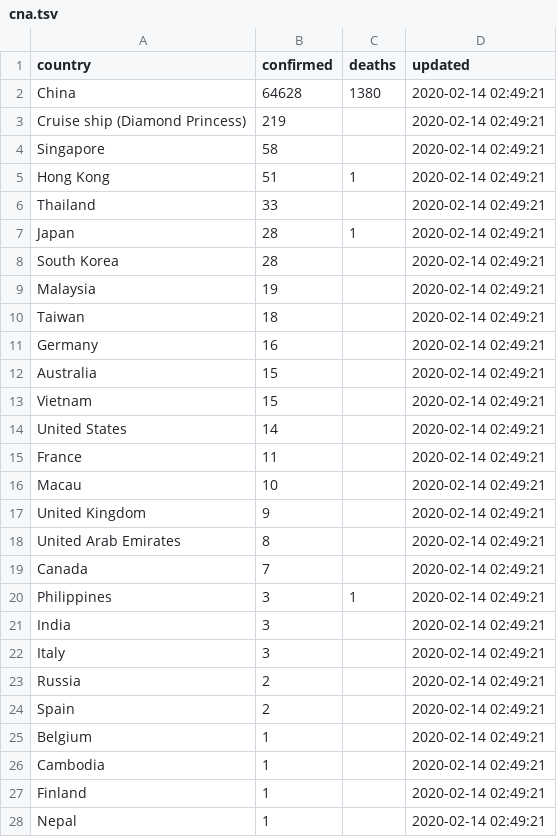
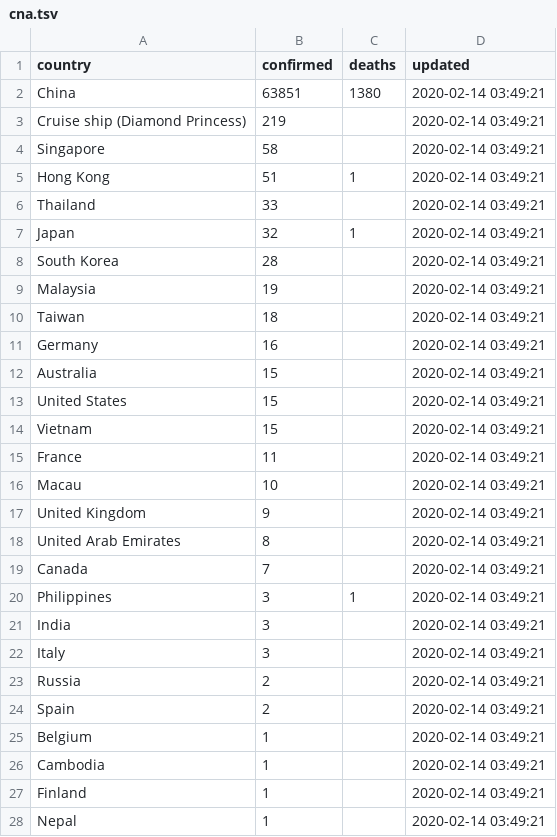
Before and after one commit to smartquark/coronavirus_data, a TSV file: data/cna.tsv, drawn as a sheet; only a part is shown; the diff covers the shown part only.

```diff
--- a/data/cna.tsv
+++ b/data/cna.tsv
@@ -1,28 +1,28 @@
 country	confirmed	deaths	updated
-China	64628	1380	2020-02-14 02:49:21
-Cruise ship (Diamond Princess)	219		2020-02-14 02:49:21
-Singapore	58		2020-02-14 02:49:21
-Hong Kong 	51	1	2020-02-14 02:49:21
-Thailand	33		2020-02-14 02:49:21
-Japan	28	1	2020-02-14 02:49:21
-South Korea	28		2020-02-14 02:49:21
-Malaysia	19		2020-02-14 02:49:21
-Taiwan	18		2020-02-14 02:49:21
-Germany 	16		2020-02-14 02:49:21
-Australia	15		2020-02-14 02:49:21
-Vietnam	15		2020-02-14 02:49:21
-United States	14		2020-02-14 02:49:21
-France 	11		2020-02-14 02:49:21
-Macau 	10		2020-02-14 02:49:21
-United Kingdom	9		2020-02-14 02:49:21
-United Arab Emirates 	8		2020-02-14 02:49:21
-Canada	7		2020-02-14 02:49:21
-Philippines	3	1	2020-02-14 02:49:21
-India	3		2020-02-14 02:49:21
-Italy	3		2020-02-14 02:49:21
-Russia	2		2020-02-14 02:49:21
-Spain	2		2020-02-14 02:49:21
-Belgium 	1		2020-02-14 02:49:21
-Cambodia 	1		2020-02-14 02:49:21
-Finland 	1		2020-02-14 02:49:21
-Nepal	1		2020-02-14 02:49:21
+China	63851	1380	2020-02-14 03:49:21
+Cruise ship (Diamond Princess)	219		2020-02-14 03:49:21
+Singapore	58		2020-02-14 03:49:21
+Hong Kong 	51	1	2020-02-14 03:49:21
+Thailand	33		2020-02-14 03:49:21
+Japan	32	1	2020-02-14 03:49:21
+South Korea	28		2020-02-14 03:49:21
+Malaysia	19		2020-02-14 03:49:21
+Taiwan	18		2020-02-14 03:49:21
+Germany 	16		2020-02-14 03:49:21
+Australia	15		2020-02-14 03:49:21
+United States	15		2020-02-14 03:49:21
+Vietnam	15		2020-02-14 03:49:21
+France 	11		2020-02-14 03:49:21
+Macau 	10		2020-02-14 03:49:21
+United Kingdom	9		2020-02-14 03:49:21
+United Arab Emirates 	8		2020-02-14 03:49:21
+Canada	7		2020-02-14 03:49:21
+Philippines	3	1	2020-02-14 03:49:21
+India	3		2020-02-14 03:49:21
+Italy	3		2020-02-14 03:49:21
+Russia	2		2020-02-14 03:49:21
+Spain	2		2020-02-14 03:49:21
+Belgium 	1		2020-02-14 03:49:21
+Cambodia 	1		2020-02-14 03:49:21
+Finland 	1		2020-02-14 03:49:21
+Nepal	1		2020-02-14 03:49:21
```
Also changed, not shown: 2 edited cells elsewhere in this file, data/summary.tsv, 1 other file.
